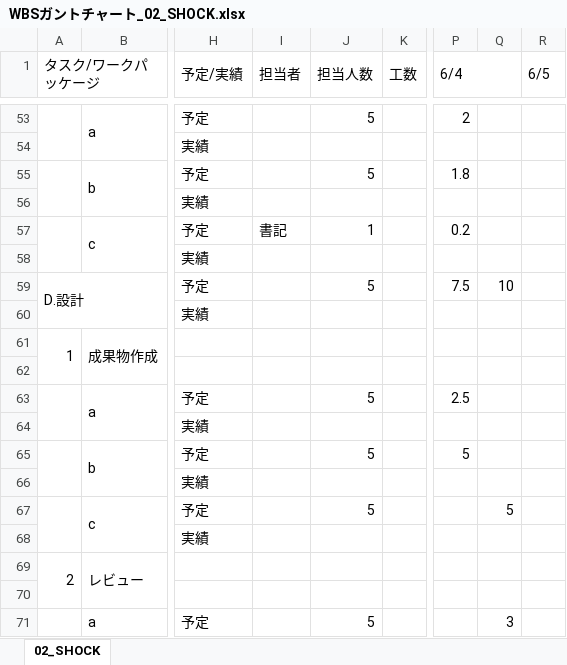
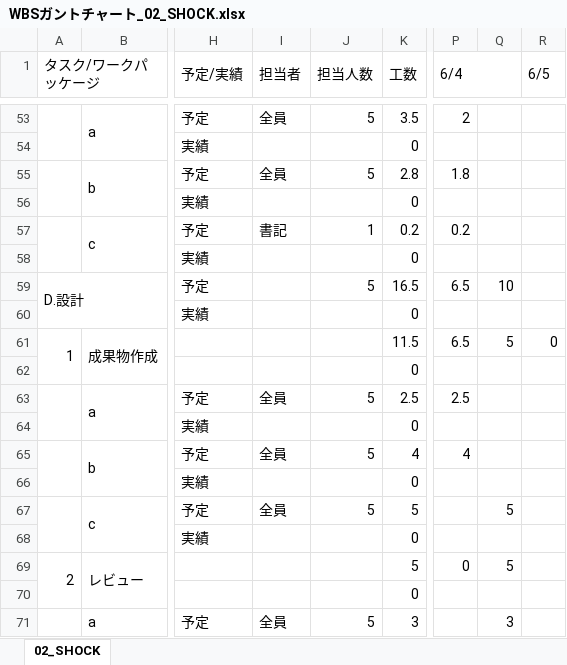
Before and after one commit to s-oishi/testRepo02, an Excel workbook: 01計画/WBSガントチャート_02_SHOCK.xlsx, sheet 02_SHOCK, drawn as a sheet; only a part is shown, gaps mark what is left out; values as stored, in another font and other column widths than the file's, no cell formats; charts and pictures and conditional formats not drawn; the diff covers the shown part only; the diff names each change by its address in the sheet, - before the commit and + after, or states it on an @@ line.

```diff
--- a/01計画/WBSガントチャート_02_SHOCK.xlsx (sheet 02_SHOCK)
+++ b/01計画/WBSガントチャート_02_SHOCK.xlsx (sheet 02_SHOCK)
-I53 (担当者): (empty)
+I53 (担当者): 全員
-K53 (工数): (empty)
+K53 (工数): 3.5
-K54 (工数): (empty)
+K54 (工数): 0
-I55 (担当者): (empty)
+I55 (担当者): 全員
-K55 (工数): (empty)
+K55 (工数): 2.8
-K56 (工数): (empty)
+K56 (工数): 0
-K57 (工数): (empty)
+K57 (工数): 0.2
-K58 (工数): (empty)
+K58 (工数): 0
-K59 (工数): (empty)
+K59 (工数): 16.5
-P59 (6/4): 7.5
+P59 (6/4): 6.5
-K60 (工数): (empty)
+K60 (工数): 0
-K61 (工数): (empty)
+K61 (工数): 11.5
-P61 (6/4): (empty)
+P61 (6/4): 6.5
-Q61: (empty)
+Q61: 5
-R61 (6/5): (empty)
+R61 (6/5): 0
-K62 (工数): (empty)
+K62 (工数): 0
-I63 (担当者): (empty)
+I63 (担当者): 全員
-K63 (工数): (empty)
+K63 (工数): 2.5
-K64 (工数): (empty)
+K64 (工数): 0
-I65 (担当者): (empty)
+I65 (担当者): 全員
-K65 (工数): (empty)
+K65 (工数): 4
-P65 (6/4): 5
+P65 (6/4): 4
-K66 (工数): (empty)
+K66 (工数): 0
-I67 (担当者): (empty)
+I67 (担当者): 全員
-K67 (工数): (empty)
+K67 (工数): 5
-K68 (工数): (empty)
+K68 (工数): 0
-K69 (工数): (empty)
+K69 (工数): 5
-P69 (6/4): (empty)
+P69 (6/4): 0
-Q69: (empty)
+Q69: 5
-K70 (工数): (empty)
+K70 (工数): 0
-I71 (担当者): (empty)
+I71 (担当者): 全員
-K71 (工数): (empty)
+K71 (工数): 3
```
Also changed, not shown: 1 added row, 1 removed row and 119 edited cells elsewhere in this sheet, cell formats, formulas that keep their value.
